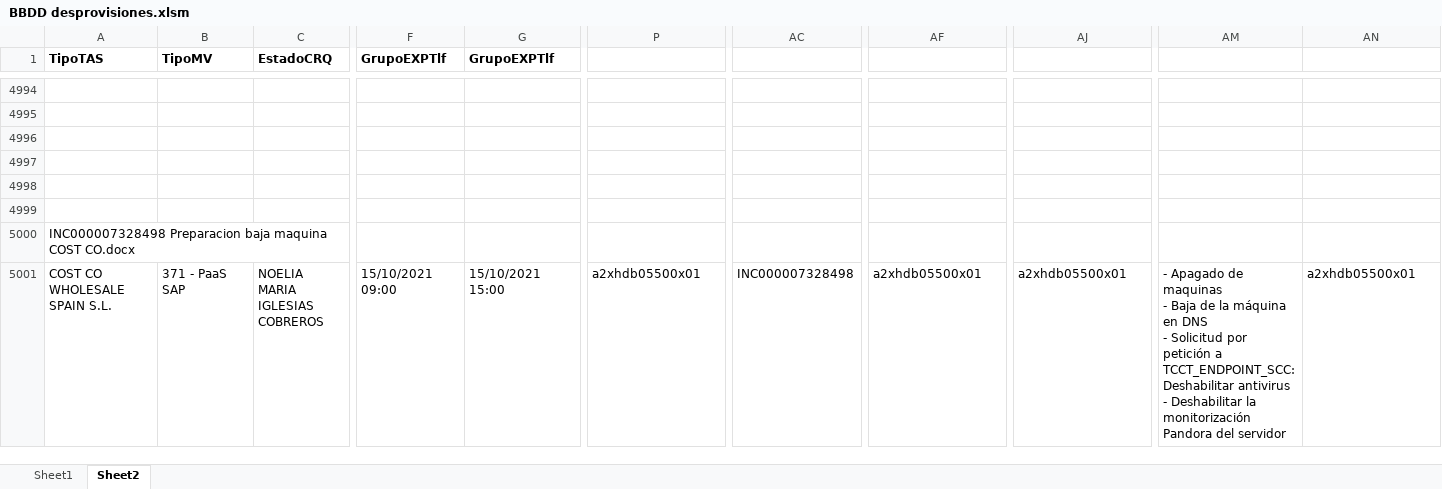
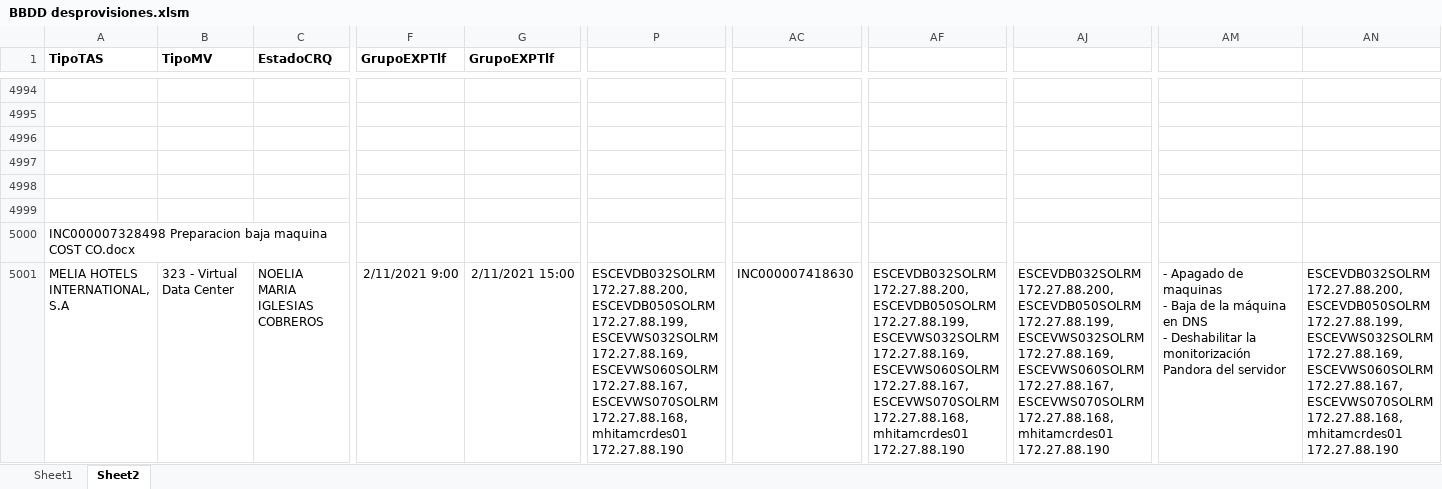
Before and after one commit to camochu/CDSCloud, an Excel workbook: VBA/BBDD desprovisiones.xlsm, sheet Sheet2, drawn as a sheet; only a part is shown, gaps mark what is left out; values as stored, in another font and other column widths than the file's, no borders; ↵ is a line break in a cell; the diff names each change by its address in the sheet, - before the commit and + after, or states it on an @@ line.

Commit message:
Añade nueva TAS para antivirus

```diff
--- a/VBA/BBDD desprovisiones.xlsm (sheet Sheet2)
+++ b/VBA/BBDD desprovisiones.xlsm (sheet Sheet2)
-A5001 (TipoTAS): COST CO WHOLESALE SPAIN S.L.
+A5001 (TipoTAS): MELIA HOTELS INTERNATIONAL, S.A
-B5001 (TipoMV): 371 - PaaS SAP
+B5001 (TipoMV): 323 - Virtual Data Center
-F5001 (GrupoEXPTlf): 15/10/2021 09:00
+F5001 (GrupoEXPTlf): 2/11/2021 9:00
-G5001 (GrupoEXPTlf): 15/10/2021 15:00
+G5001 (GrupoEXPTlf): 2/11/2021 15:00
-P5001: a2xhdb05500x01
+P5001: ESCEVDB032SOLRM 172.27.88.200, ESCEVDB050SOLRM 172.27.88.199, ESCEVWS032SOLRM 172.27.88.169, ESCEVWS060SOLRM 172.27.88.167, ESCEVWS070SOLRM 172.27.88.168, mhitamcrdes01 172.27.88.190
-AC5001: INC000007328498
+AC5001: INC000007418630
-AF5001: a2xhdb05500x01
+AF5001: ESCEVDB032SOLRM 172.27.88.200, ESCEVDB050SOLRM 172.27.88.199, ESCEVWS032SOLRM 172.27.88.169, ESCEVWS060SOLRM 172.27.88.167, ESCEVWS070SOLRM 172.27.88.168, mhitamcrdes01 172.27.88.190
-AJ5001: a2xhdb05500x01
+AJ5001: ESCEVDB032SOLRM 172.27.88.200, ESCEVDB050SOLRM 172.27.88.199, ESCEVWS032SOLRM 172.27.88.169, ESCEVWS060SOLRM 172.27.88.167, ESCEVWS070SOLRM 172.27.88.168, mhitamcrdes01 172.27.88.190
-AM5001: …DNS ↵ - Solicitud por petición a TCCT_ENDPOINT_SCC: Deshabilitar antivirus ↵ - Deshabilitar la…
+AM5001: …DNS ↵ - Deshabilitar la…
-AN5001: a2xhdb05500x01
+AN5001: ESCEVDB032SOLRM 172.27.88.200, ESCEVDB050SOLRM 172.27.88.199, ESCEVWS032SOLRM 172.27.88.169, ESCEVWS060SOLRM 172.27.88.167, ESCEVWS070SOLRM 172.27.88.168, mhitamcrdes01 172.27.88.190
```
Also changed, not shown: sheet Sheet1.
